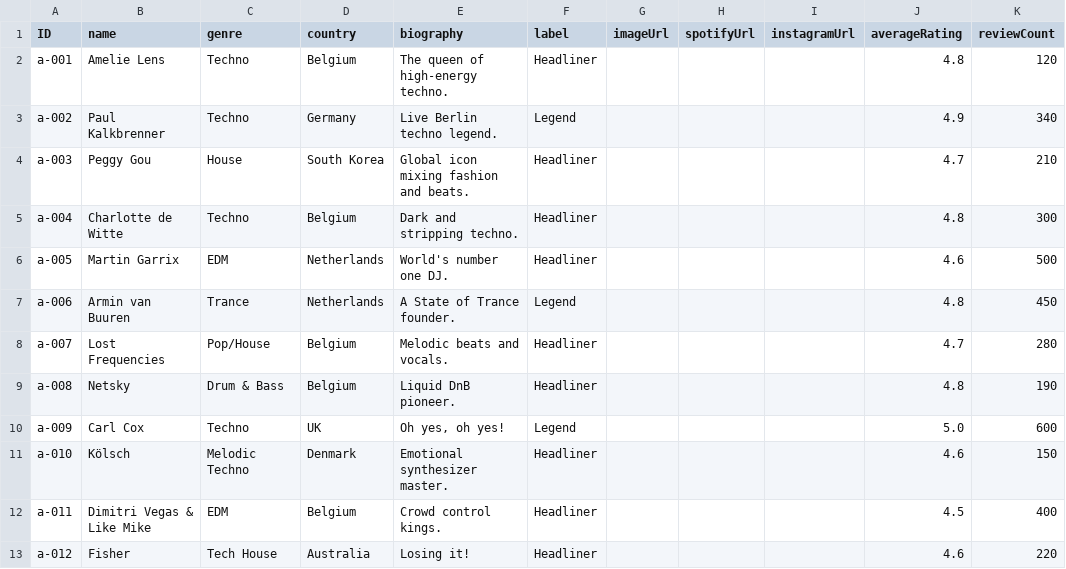
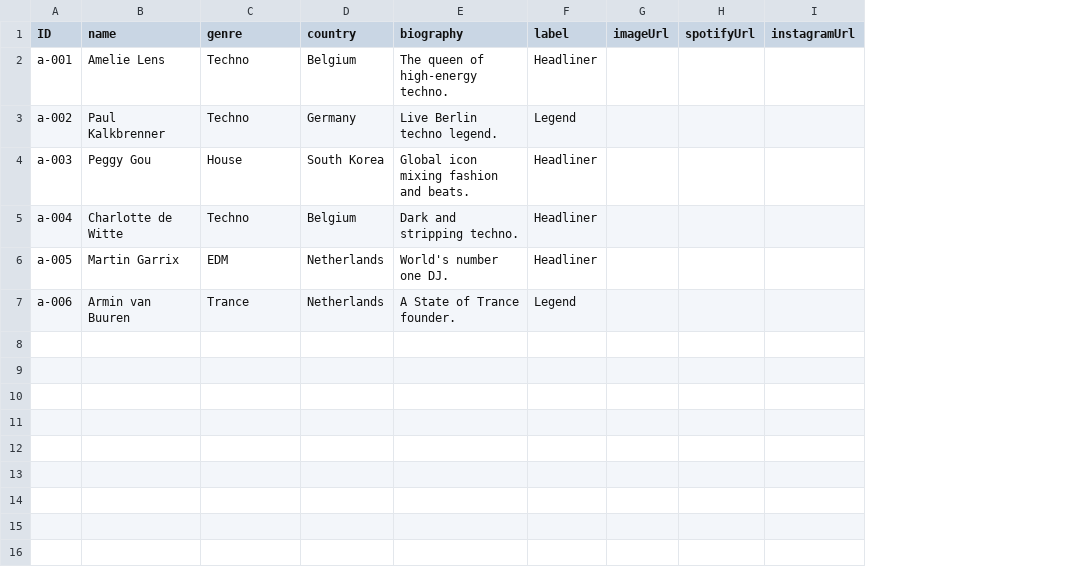
Before and after one commit to Houssam117/apmorrowland, a CSV file: apmorrowland/db/data/my.apmorrowland-Artists.csv, drawn as a sheet; the diff names each change by its address in the sheet, - before the commit and + after, or states it on an @@ line.

```diff
--- a/apmorrowland/db/data/my.apmorrowland-Artists.csv
+++ b/apmorrowland/db/data/my.apmorrowland-Artists.csv
-column J (averageRating), rows 2-7: 4.8 | 4.9 | 4.7 | 4.8 | 4.6 | 4.8
-column K (reviewCount), rows 2-7: 120 | 340 | 210 | 300 | 500 | 450
-row 8: a-007 | Lost Frequencies | Pop/House | Belgium | Melodic beats and vocals. | Headliner |  |  |  | 4.7 | 280
-row 9: a-008 | Netsky | Drum & Bass | Belgium | Liquid DnB pioneer. | Headliner |  |  |  | 4.8 | 190
-row 10: a-009 | Carl Cox | Techno | UK | Oh yes, oh yes! | Legend |  |  |  | 5.0 | 600
-row 11: a-010 | Kölsch | Melodic Techno | Denmark | Emotional synthesizer master. | Headliner |  |  |  | 4.6 | 150
-row 12: a-011 | Dimitri Vegas & Like Mike | EDM | Belgium | Crowd control kings. | Headliner |  |  |  | 4.5 | 400
-row 13: a-012 | Fisher | Tech House | Australia | Losing it! | Headliner |  |  |  | 4.6 | 220
```
Also changed, not shown: apmorrowland/db/data/my.apmorrowland-Reviews.csv, 4 other files.
